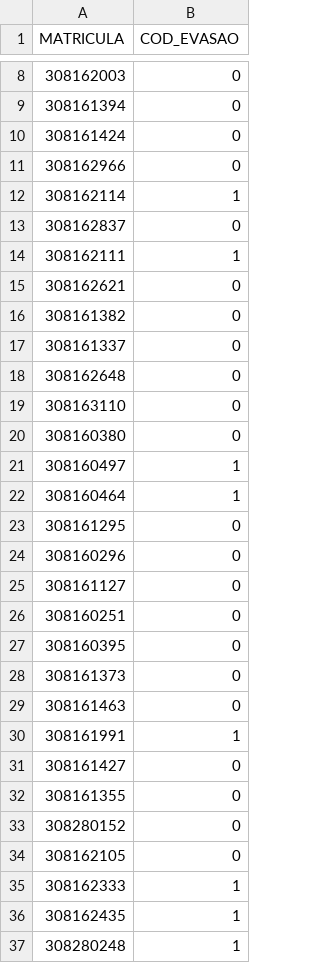
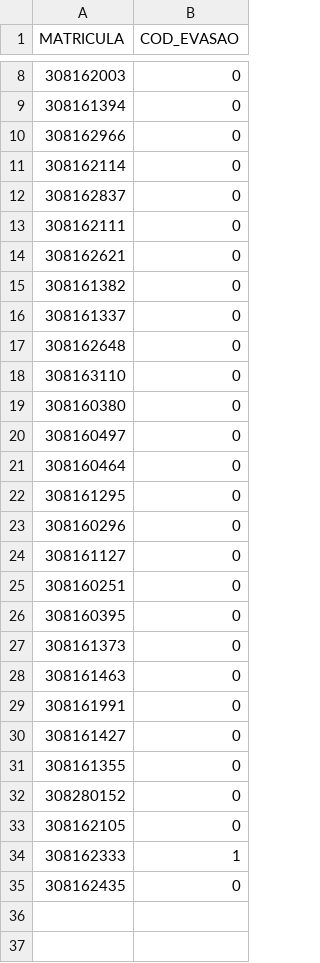
Before and after one commit to UFCGProjects/analise-dados-2-p5, a CSV file: matheus_sampaio_CC_EM.csv, drawn as a sheet; only a part is shown, gaps mark what is left out.

```diff
--- a/matheus_sampaio_CC_EM.csv
+++ b/matheus_sampaio_CC_EM.csv
@@ -9,7 +9,6 @@ MATRICULA,COD_EVASAO
 308161394,0
-308161424,0
 308162966,0
-308162114,1
+308162114,0
 308162837,0
-308162111,1
+308162111,0
 308162621,0
@@ -20,4 +19,4 @@ MATRICULA,COD_EVASAO
 308160380,0
-308160497,1
-308160464,1
+308160497,0
+308160464,0
 308161295,0
@@ -29,3 +28,3 @@ MATRICULA,COD_EVASAO
 308161463,0
-308161991,1
+308161991,0
 308161427,0
@@ -35,3 +34,2 @@ MATRICULA,COD_EVASAO
 308162333,1
-308162435,1
-308280248,1
+308162435,0
```
Also changed, not shown: dados/dadosteste_EM.csv, matheus_sampaio_CC.csv, 13 other files.
